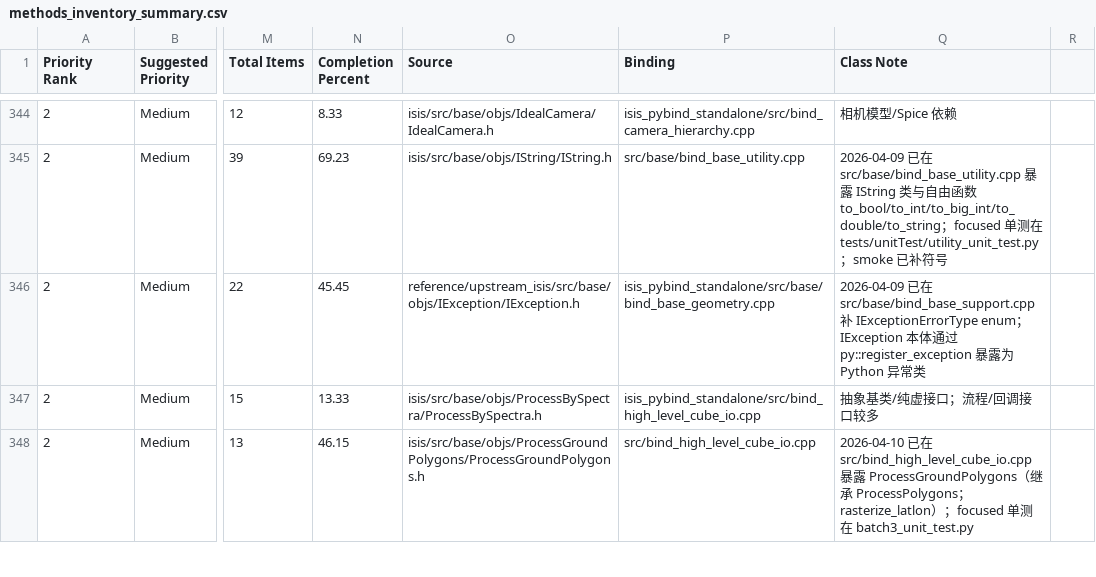
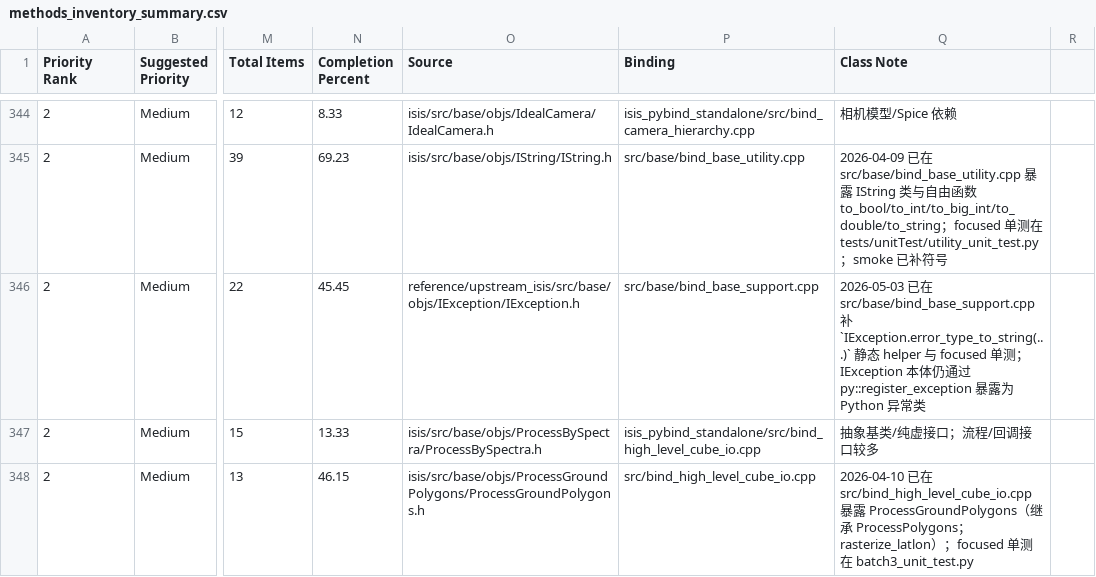
Before and after one commit to gengxun-henu/pyisis, a CSV file: class_bind_methods_details/methods_inventory_summary.csv, drawn as a sheet; only a part is shown, gaps mark what is left out; the diff names each change by its address in the sheet, - before the commit and + after, or states it on an @@ line.

```diff
--- a/class_bind_methods_details/methods_inventory_summary.csv
+++ b/class_bind_methods_details/methods_inventory_summary.csv
-P346 (Binding): isis_pybind_standalone/src/base/bind_base_geometry.cpp
+P346 (Binding): src/base/bind_base_support.cpp
-Q346 (Class Note): 2026-04-09 已在 src/base/bind_base_support.cpp 补 IExceptionErrorType enum；IException 本体通过…
+Q346 (Class Note): 2026-05-03 已在 src/base/bind_base_support.cpp 补 `IException.error_type_to_string(...)` 静态 helper 与 focused 单测；IException 本体仍通过…
```
Also changed, not shown: class_bind_methods_details/base_i_exception_methods.csv, todo_pybind11.csv, 8 other files.
